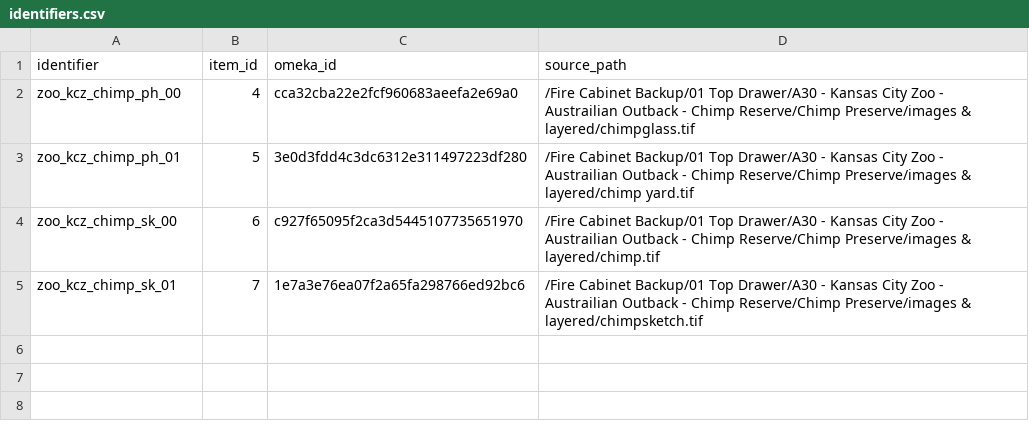
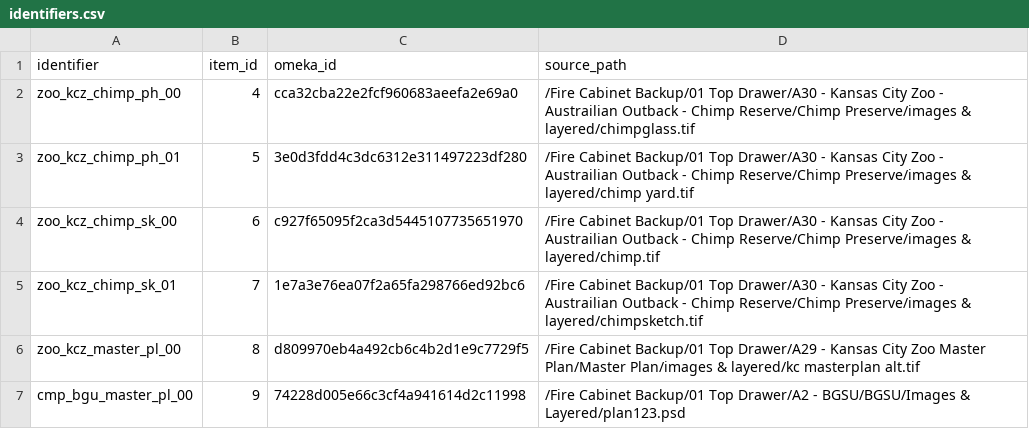
Before and after one commit to baskaufs/bassettassociates, a CSV file: data/identifiers.csv, drawn as a sheet.

Commit message:
add script to update identifiers using export data

```diff
--- a/data/identifiers.csv
+++ b/data/identifiers.csv
@@ -5 +5,3 @@ zoo_kcz_chimp_sk_00,6,c927f65095f2ca3d5445107735651970,/Fire Cabinet Backup/01 T
 zoo_kcz_chimp_sk_01,7,1e7a3e76ea07f2a65fa298766ed92bc6,/Fire Cabinet Backup/01 Top Drawer/A30 - Kansas City Zoo - Austrailian Outback - Chimp Reserve/Chimp Preserve/images & layered/chimpsketch.tif
+zoo_kcz_master_pl_00,8,d809970eb4a492cb6c4b2d1e9c7729f5,/Fire Cabinet Backup/01 Top Drawer/A29 - Kansas City Zoo Master Plan/Master Plan/images & layered/kc masterplan alt.tif
+cmp_bgu_master_pl_00,9,74228d005e66c3cf4a941614d2c11998,/Fire Cabinet Backup/01 Top Drawer/A2 - BGSU/BGSU/Images & Layered/plan123.psd
```
Also changed, not shown: data/export.csv, 2 other files.
